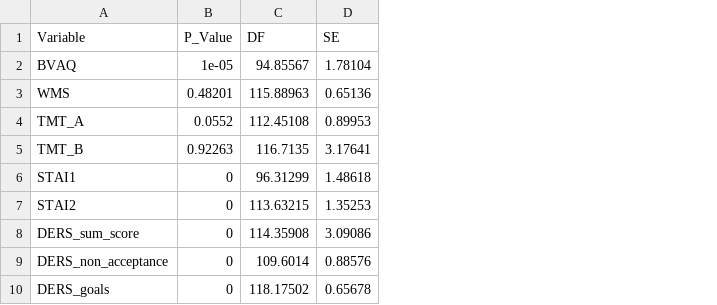
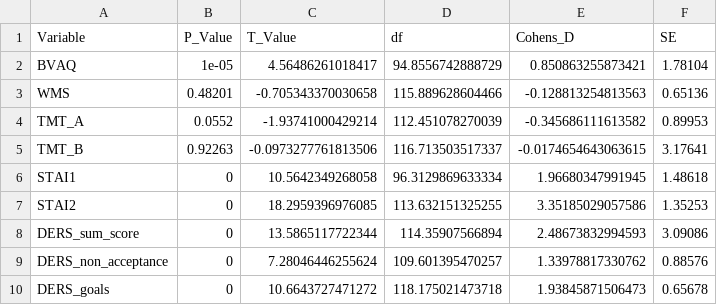
Before and after one commit to JuliaSchraeder/UnconsciousBias, a CSV file: data/Group_Comparison_Questionnaires.csv, drawn as a sheet; only a part is shown; removed rows and columns are numbered as before the commit, all else as after; the diff names each change by its address in the sheet, - before the commit and + after, or states it on an @@ line.

```diff
--- a/data/Group_Comparison_Questionnaires.csv
+++ b/data/Group_Comparison_Questionnaires.csv
-column C (DF), rows 2-10: 94.85567 | 115.88963 | 112.45108 | 116.7135 | 96.31299 | 113.63215 | 114.35908 | 109.6014 | 118.17502
+column C (T_Value), rows 2-10: 4.56486261018417 | -0.705343370030658 | -1.93741000429214 | -0.0973277761813506 | 10.5642349268058 | 18.2959396976085 | 13.5865117722344 | 7.28046446255624 | 10.6643727471272
+column D (df), rows 2-10: 94.8556742888729 | 115.889628604466 | 112.451078270039 | 116.713503517337 | 96.3129869633334 | 113.632151325255 | 114.35907566894 | 109.601395470257 | 118.175021473718
+column E (Cohens_D), rows 2-10: 0.850863255873421 | -0.128813254813563 | -0.345686111613582 | -0.0174654643063615 | 1.96680347991945 | 3.35185029057586 | 2.48673832994593 | 1.33978817330762 | 1.93845871506473
```
Also changed, not shown: 1 other file.
